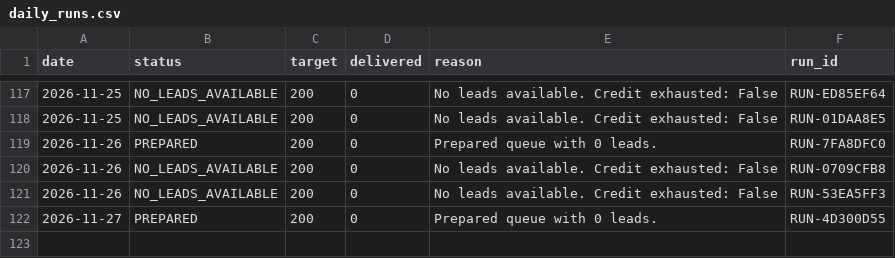
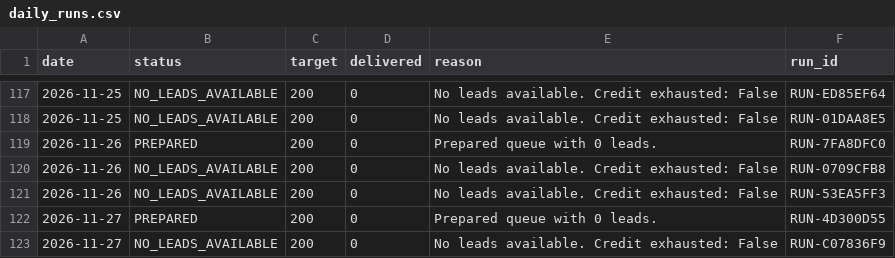
Before and after one commit to ayushdesign4/daily-lead-agent, a CSV file: data/daily_runs.csv, drawn as a sheet; only a part is shown, gaps mark what is left out.

```diff
--- a/data/daily_runs.csv
+++ b/data/daily_runs.csv
@@ -182 +182,2 @@ date,status,target,delivered,reason,run_id
 2026-11-27,PREPARED,200,0,Prepared queue with 0 leads.,RUN-4D300D55
+2026-11-27,NO_LEADS_AVAILABLE,200,0,No leads available. Credit exhausted: False,RUN-C07836F9
```
Also changed, not shown: 1 other file.
